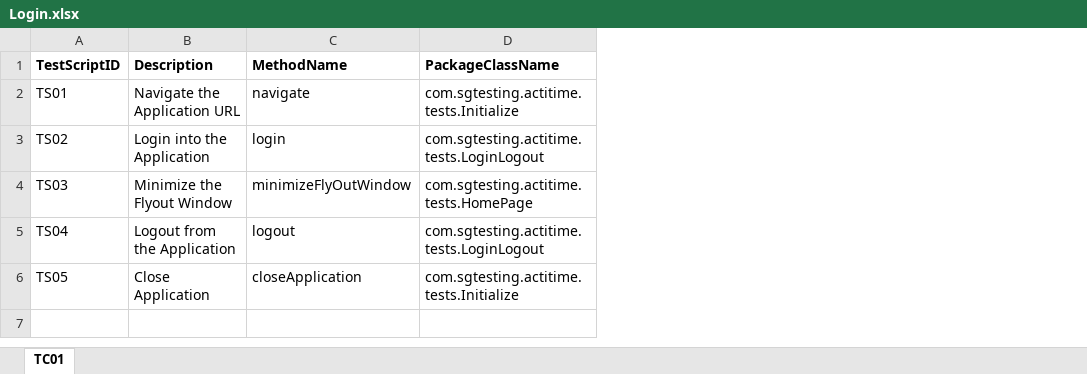
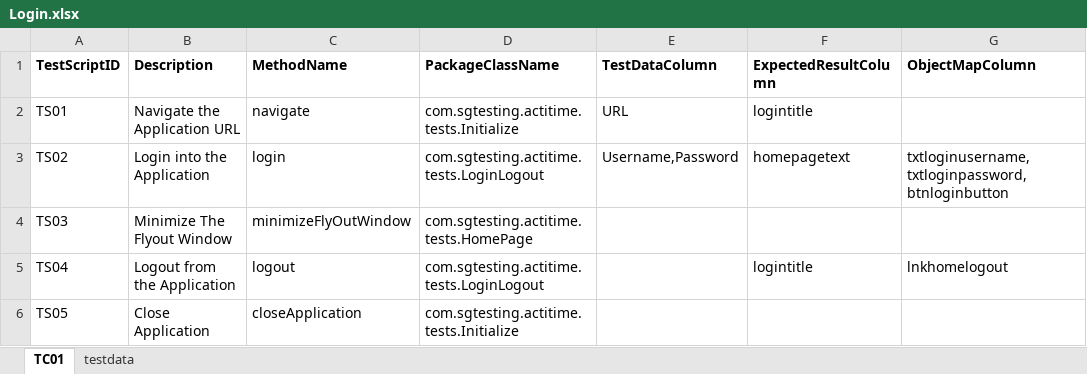
Before and after one commit to Prashantguggari/Prashantguggari, an Excel workbook: ActiTime-Automation/TestScriptDataFiles/Login.xlsx, sheet TC01, drawn as a sheet; values as stored, in another font and other column widths than the file's, no borders; the diff names each change by its address in the sheet, - before the commit and + after, or states it on an @@ line.

```diff
--- a/ActiTime-Automation/TestScriptDataFiles/Login.xlsx (sheet TC01)
+++ b/ActiTime-Automation/TestScriptDataFiles/Login.xlsx (sheet TC01)
+sheet tab: testdata
+column E (TestDataColumn), rows 2-3: URL | Username,Password
+column F (ExpectedResultColumn), rows 2-5: logintitle | homepagetext |  | logintitle
+column G (ObjectMapColumn), rows 3-5: txtloginusername,txtloginpassword,btnloginbutton |  | lnkhomelogout
-B4 (Description): Minimize the Flyout Window
+B4 (Description): Minimize The Flyout Window
```
Also changed, not shown: ActiTime-Automation/Controller/data_Controller.xlsx, ActiTime-Automation/TestScriptDataFiles/CreateUser.xlsx, 27 other files.
